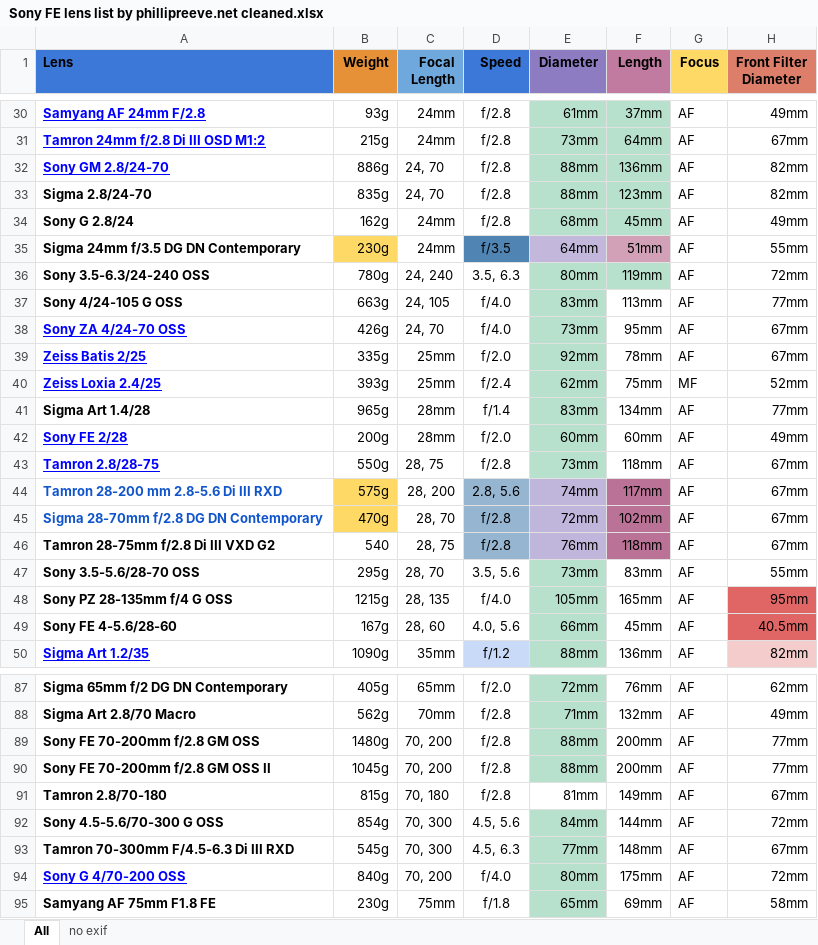
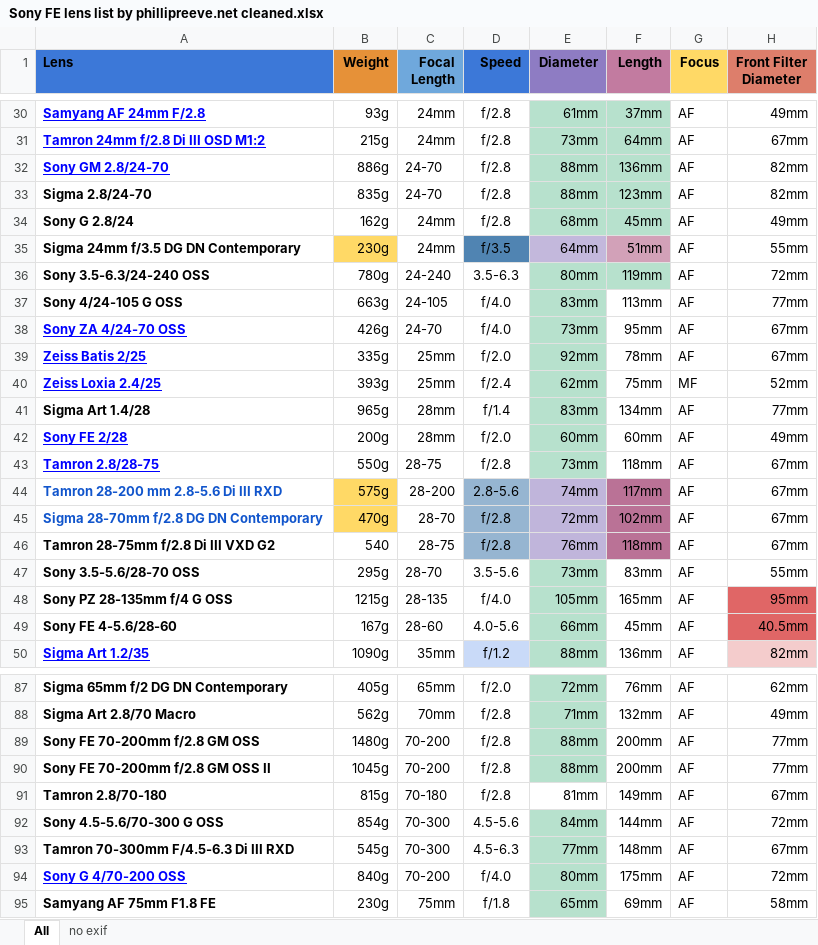
Before and after one commit to asgerlh/sony_fe_lens_chart, an Excel workbook: Sony FE lens list by phillipreeve.net cleaned.xlsx, sheet All, drawn as a sheet; only a part is shown, gaps mark what is left out; values as stored, in another font and other column widths than the file's, no borders; charts and pictures and conditional formats not drawn; the diff covers the shown part only; the diff names each change by its address in the sheet, - before the commit and + after, or states it on an @@ line.

Commit message:
Use dash (-) for zoom focal length/speed separater

```diff
--- a/Sony FE lens list by phillipreeve.net cleaned.xlsx (sheet All)
+++ b/Sony FE lens list by phillipreeve.net cleaned.xlsx (sheet All)
-C32:C33 (Focal Length): 24, 70
+C32:C33 (Focal Length): 24-70
-C36 (Focal Length): 24, 240
+C36 (Focal Length): 24-240
-D36 (Speed): 3.5, 6.3
+D36 (Speed): 3.5-6.3
-C37 (Focal Length): 24, 105
+C37 (Focal Length): 24-105
-C38 (Focal Length): 24, 70
+C38 (Focal Length): 24-70
-C43 (Focal Length): 28, 75
+C43 (Focal Length): 28-75
-C44 (Focal Length): 28, 200
+C44 (Focal Length): 28-200
-D44 (Speed): 2.8, 5.6
+D44 (Speed): 2.8-5.6
-C45 (Focal Length): 28, 70
+C45 (Focal Length): 28-70
-C46 (Focal Length): 28, 75
+C46 (Focal Length): 28-75
-C47 (Focal Length): 28, 70
+C47 (Focal Length): 28-70
-D47 (Speed): 3.5, 5.6
+D47 (Speed): 3.5-5.6
-C48 (Focal Length): 28, 135
+C48 (Focal Length): 28-135
-C49 (Focal Length): 28, 60
+C49 (Focal Length): 28-60
-D49 (Speed): 4.0, 5.6
+D49 (Speed): 4.0-5.6
-C89:C90 (Focal Length): 70, 200
+C89:C90 (Focal Length): 70-200
-C91 (Focal Length): 70, 180
+C91 (Focal Length): 70-180
-C92:C93 (Focal Length): 70, 300
+C92:C93 (Focal Length): 70-300
-D92 (Speed): 4.5, 5.6
+D92 (Speed): 4.5-5.6
-D93 (Speed): 4.5, 6.3
+D93 (Speed): 4.5-6.3
-C94 (Focal Length): 70, 200
+C94 (Focal Length): 70-200
```
Also changed, not shown: 16 edited cells elsewhere in this sheet, sheet no exif, 2 other files.
